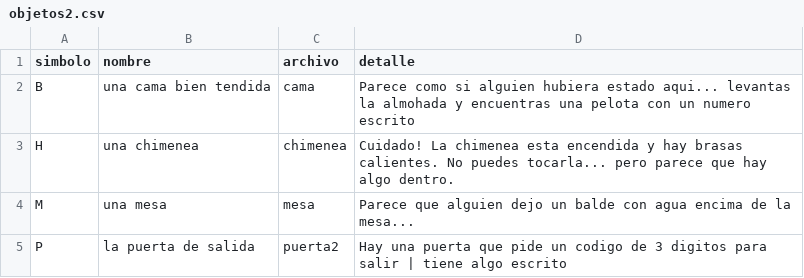
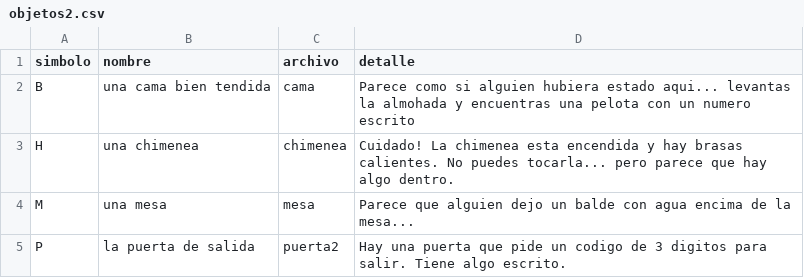
Before and after one commit to Juanpis-punk/final_aventura, a CSV file: ROOMS/objetos2.csv, drawn as a sheet.

```diff
--- a/ROOMS/objetos2.csv
+++ b/ROOMS/objetos2.csv
@@ -4,2 +4,2 @@ H,una chimenea,chimenea,Cuidado! La chimenea esta encendida y hay brasas calient
 M,una mesa,mesa,Parece que alguien dejo un balde con agua encima de la mesa...
-P,la puerta de salida,puerta2,Hay una puerta que pide un codigo de 3 digitos para salir | tiene algo escrito
+P,la puerta de salida,puerta2,Hay una puerta que pide un codigo de 3 digitos para salir. Tiene algo escrito.
```
Also changed, not shown: ROOMS/objetos3.csv.
